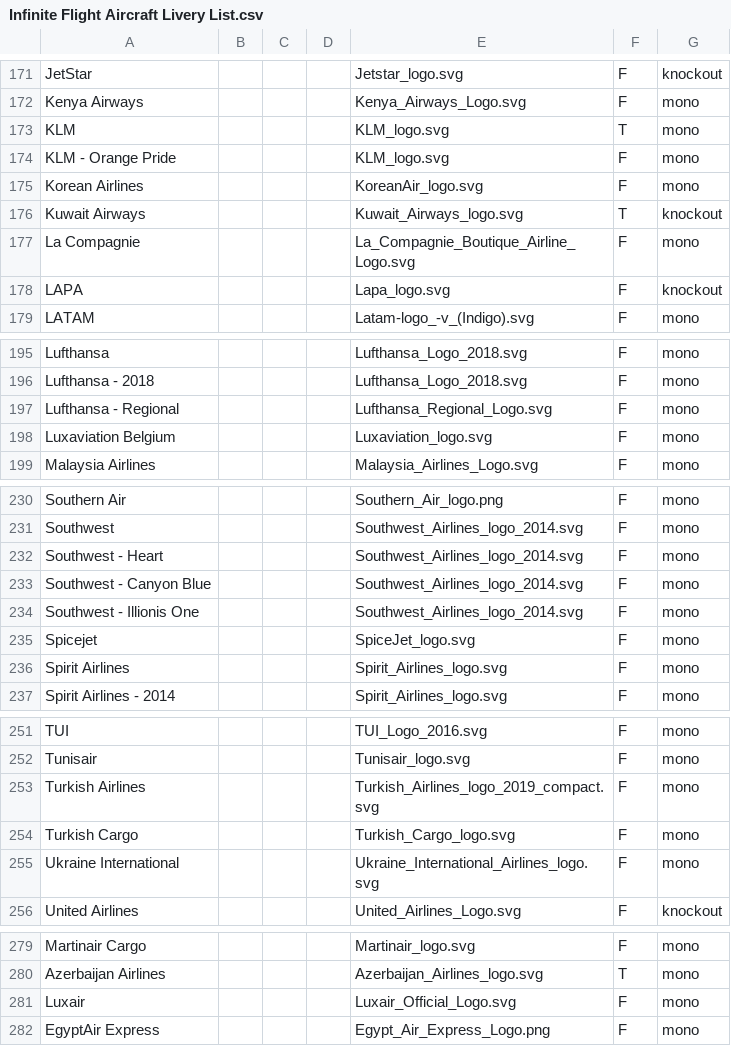
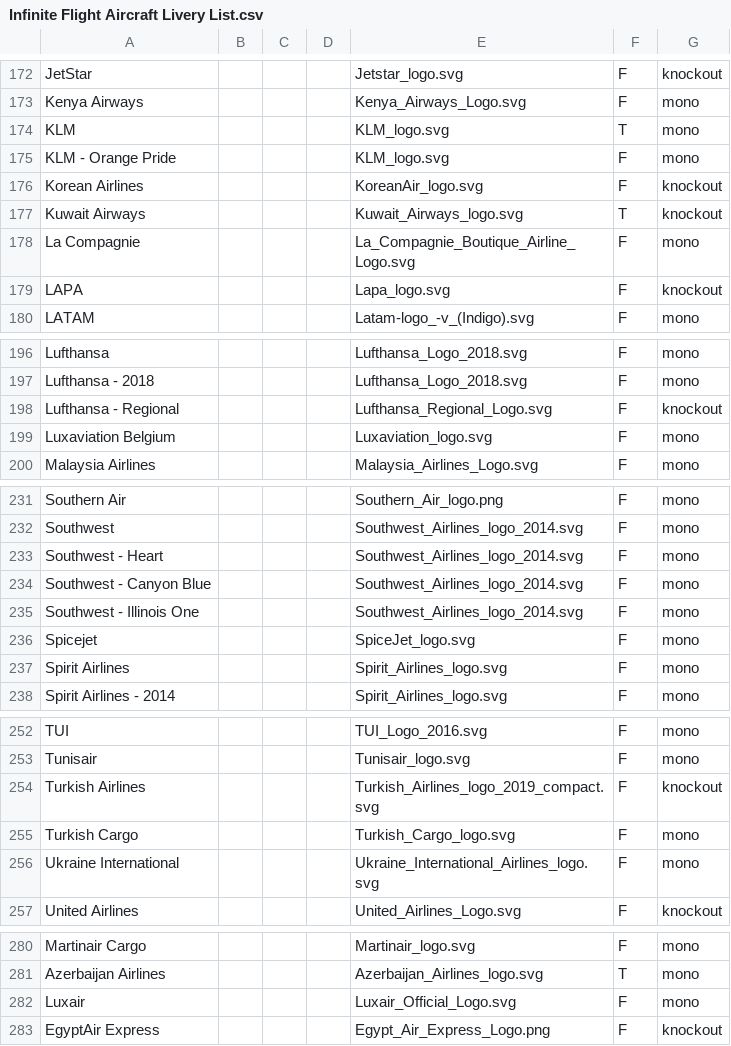
Before and after one commit to flightSmart/flightSmart, a CSV file: Infinite Flight Aircraft Livery List.csv, drawn as a sheet; only a part is shown, gaps mark what is left out; the diff covers the shown part only.

```diff
--- a/Infinite Flight Aircraft Livery List.csv
+++ b/Infinite Flight Aircraft Livery List.csv
@@ -174,3 +175,3 @@ KLM,,,,KLM_logo.svg,T,mono
 KLM - Orange Pride,,,,KLM_logo.svg,F,mono
-Korean Airlines,,,,KoreanAir_logo.svg,F,mono
+Korean Airlines,,,,KoreanAir_logo.svg,F,knockout
 Kuwait Airways,,,,Kuwait_Airways_logo.svg,T,knockout
@@ -196,3 +197,3 @@ Lufthansa,,,,Lufthansa_Logo_2018.svg,F,mono
 Lufthansa - 2018,,,,Lufthansa_Logo_2018.svg,F,mono
-Lufthansa - Regional,,,,Lufthansa_Regional_Logo.svg,F,mono
+Lufthansa - Regional,,,,Lufthansa_Regional_Logo.svg,F,knockout
 Luxaviation Belgium,,,,Luxaviation_logo.svg,F,mono
@@ -233,3 +234,3 @@ Southwest - Heart,,,,Southwest_Airlines_logo_2014.svg,F,mono
 Southwest - Canyon Blue,,,,Southwest_Airlines_logo_2014.svg,F,mono
-Southwest - Illionis One,,,,Southwest_Airlines_logo_2014.svg,F,mono
+Southwest - Illinois One,,,,Southwest_Airlines_logo_2014.svg,F,mono
 Spicejet,,,,SpiceJet_logo.svg,F,mono
@@ -252,3 +253,3 @@ TUI,,,,TUI_Logo_2016.svg,F,mono
 Tunisair,,,,Tunisair_logo.svg,F,mono
-Turkish Airlines,,,,Turkish_Airlines_logo_2019_compact.svg,F,mono
+Turkish Airlines,,,,Turkish_Airlines_logo_2019_compact.svg,F,knockout
 Turkish Cargo,,,,Turkish_Cargo_logo.svg,F,mono
@@ -281,2 +282,2 @@ Azerbaijan Airlines,,,,Azerbaijan_Airlines_logo.svg,T,mono
 Luxair,,,,Luxair_Official_Logo.svg,F,mono
-EgyptAir Express,,,,Egypt_Air_Express_Logo.png,F,mono
+EgyptAir Express,,,,Egypt_Air_Express_Logo.png,F,knockout
```
Also changed, not shown: 1 added row and 8 edited cells elsewhere in this file.
